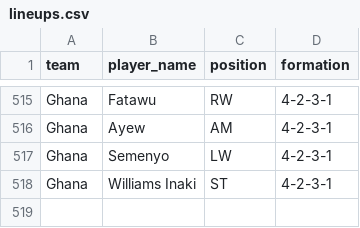
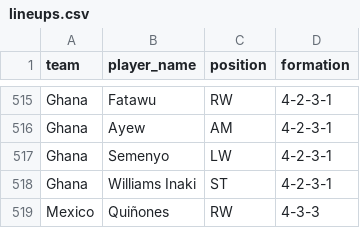
Before and after one commit to Zypes12/claudenhommat, a CSV file: Data/lineups.csv, drawn as a sheet; only a part is shown, gaps mark what is left out; the diff names each change by its address in the sheet, - before the commit and + after, or states it on an @@ line.

```diff
--- a/Data/lineups.csv
+++ b/Data/lineups.csv
+row 519: Mexico | Quiñones | RW | 4-3-3
```
Also changed, not shown: Data/players.csv.
